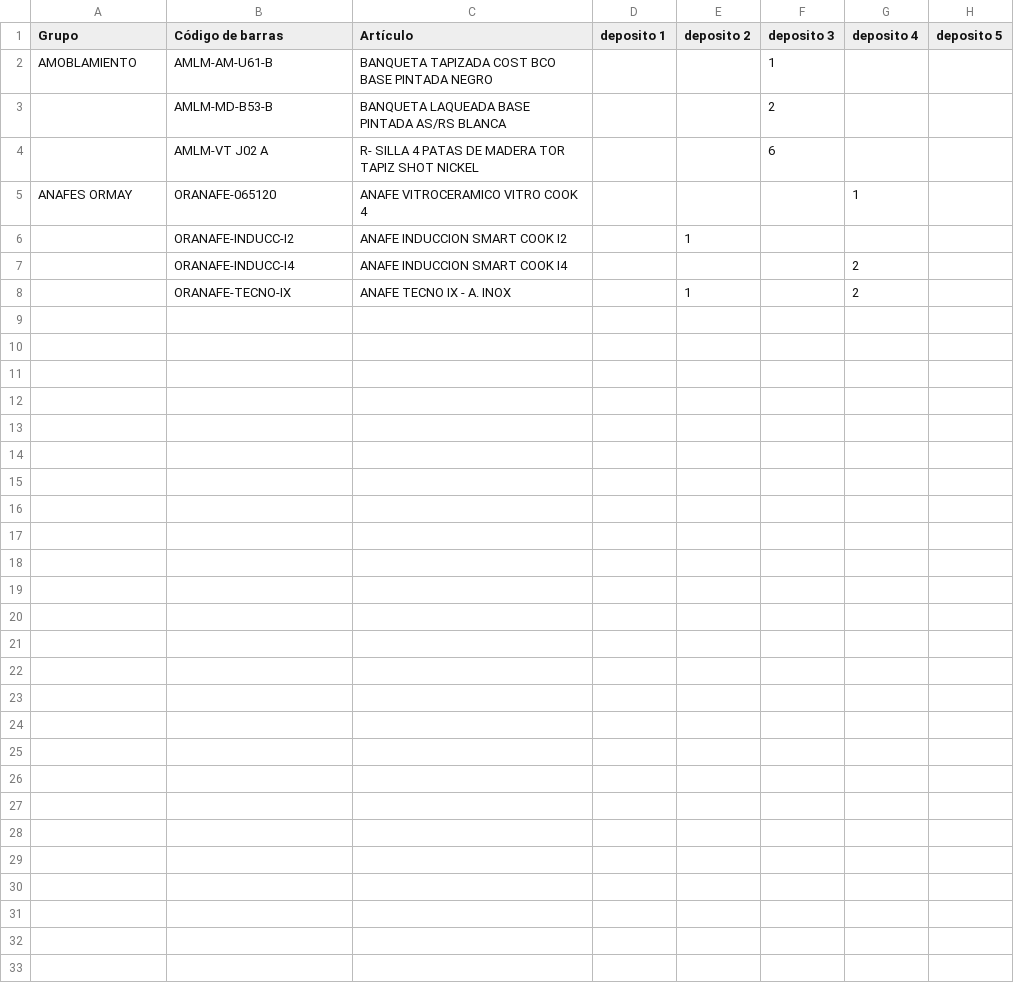
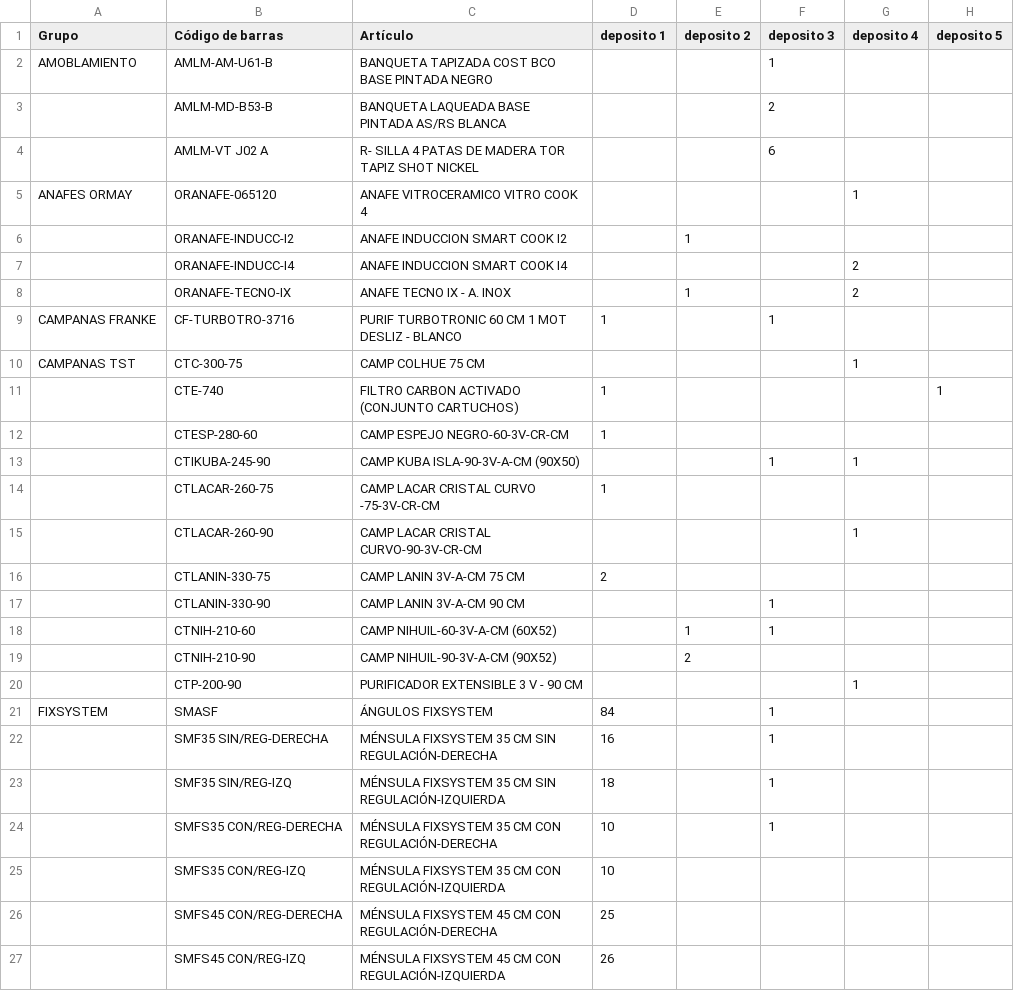
Before and after one commit to MarcosFagiano/ProyectoFinalP3, a CSV file: test_data.csv, drawn as a sheet; only a part is shown; the diff covers the shown part only; the diff names each change by its address in the sheet, - before the commit and + after, or states it on an @@ line.

```diff
--- a/test_data.csv
+++ b/test_data.csv
+row 9: CAMPANAS FRANKE | CF-TURBOTRO-3716 | PURIF TURBOTRONIC 60 CM 1 MOT DESLIZ - BLANCO | 1 |  | 1
+row 10: CAMPANAS TST | CTC-300-75 | CAMP COLHUE 75 CM |  |  |  | 1
+row 11:  | CTE-740 | FILTRO CARBON ACTIVADO (CONJUNTO CARTUCHOS) | 1 |  |  |  | 1
+row 12:  | CTESP-280-60 | CAMP ESPEJO NEGRO-60-3V-CR-CM | 1
+row 13:  | CTIKUBA-245-90 | CAMP KUBA ISLA-90-3V-A-CM (90X50) |  |  | 1 | 1
+row 14:  | CTLACAR-260-75 | CAMP LACAR CRISTAL CURVO -75-3V-CR-CM | 1
+row 15:  | CTLACAR-260-90 | CAMP LACAR CRISTAL CURVO-90-3V-CR-CM |  |  |  | 1
+row 16:  | CTLANIN-330-75 | CAMP LANIN 3V-A-CM 75 CM | 2
+row 17:  | CTLANIN-330-90 | CAMP LANIN 3V-A-CM 90 CM |  |  | 1
+row 18:  | CTNIH-210-60 | CAMP NIHUIL-60-3V-A-CM (60X52) |  | 1 | 1
+row 19:  | CTNIH-210-90 | CAMP NIHUIL-90-3V-A-CM (90X52) |  | 2
+row 20:  | CTP-200-90 | PURIFICADOR EXTENSIBLE 3 V - 90 CM |  |  |  | 1
+row 21: FIXSYSTEM | SMASF | ÁNGULOS FIXSYSTEM | 84 |  | 1
+row 22:  | SMF35 SIN/REG-DERECHA | MÉNSULA FIXSYSTEM 35 CM SIN REGULACIÓN-DERECHA | 16 |  | 1
+row 23:  | SMF35 SIN/REG-IZQ | MÉNSULA FIXSYSTEM 35 CM SIN REGULACIÓN-IZQUIERDA | 18 |  | 1
+row 24:  | SMFS35 CON/REG-DERECHA | MÉNSULA FIXSYSTEM 35 CM CON REGULACIÓN-DERECHA | 10 |  | 1
+row 25:  | SMFS35 CON/REG-IZQ | MÉNSULA FIXSYSTEM 35 CM CON REGULACIÓN-IZQUIERDA | 10
+row 26:  | SMFS45 CON/REG-DERECHA | MÉNSULA FIXSYSTEM 45 CM CON REGULACIÓN-DERECHA | 25
+row 27:  | SMFS45 CON/REG-IZQ | MÉNSULA FIXSYSTEM 45 CM CON REGULACIÓN-IZQUIERDA | 26
```
Also changed, not shown: 22 added rows elsewhere in this file, Inventariado_Fisico.csv, 7 other files.
